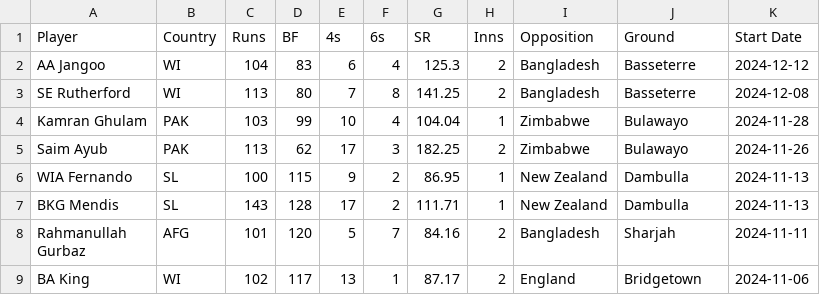
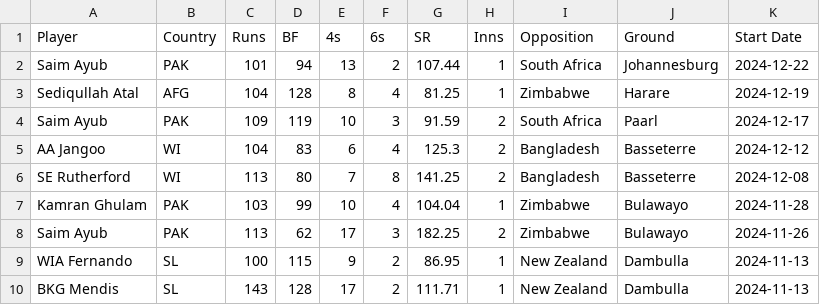
Before and after one commit to balajils/Cricket_DataViz, a CSV file: Data Scraping/cricket_data.csv, drawn as a sheet; only a part is shown; the shorter side is filled out with more unchanged rows.

Commit message:
cricket data updated

```diff
--- a/Data Scraping/cricket_data.csv
+++ b/Data Scraping/cricket_data.csv
@@ -1,2 +1,5 @@
 Player,Country,Runs,BF,4s,6s,SR,Inns,Opposition,Ground,Start Date
+Saim Ayub,PAK,101,94,13,2,107.44,1,South Africa,Johannesburg,2024-12-22
+Sediqullah Atal,AFG,104,128,8,4,81.25,1,Zimbabwe,Harare,2024-12-19
+Saim Ayub,PAK,109,119,10,3,91.59,2,South Africa,Paarl,2024-12-17
 AA Jangoo,WI,104,83,6,4,125.3,2,Bangladesh,Basseterre,2024-12-12
```
